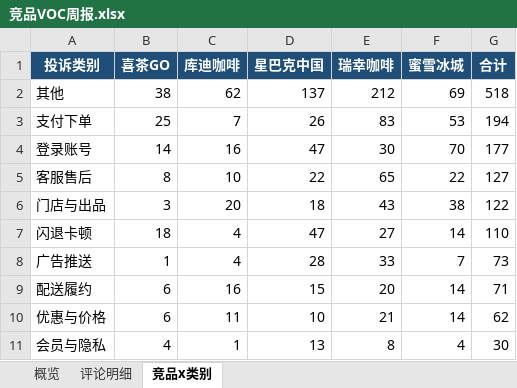
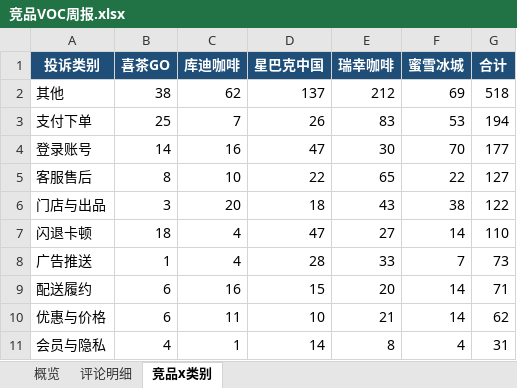
Before and after one commit to EGG-ZERO/appstore-voc-radar, an Excel workbook: reports/竞品VOC周报.xlsx, sheet 竞品x类别, drawn as a sheet; values as stored, in another font and other column widths than the file's, no borders; the diff names each change by its address in the sheet, - before the commit and + after, or states it on an @@ line.

```diff
--- a/reports/竞品VOC周报.xlsx (sheet 竞品x类别)
+++ b/reports/竞品VOC周报.xlsx (sheet 竞品x类别)
-D11 (星巴克中国): 13
+D11 (星巴克中国): 14
-G11 (合计): 30
+G11 (合计): 31
```
Also changed, not shown: sheet 评论明细, sheet 概览, 4 other files.
